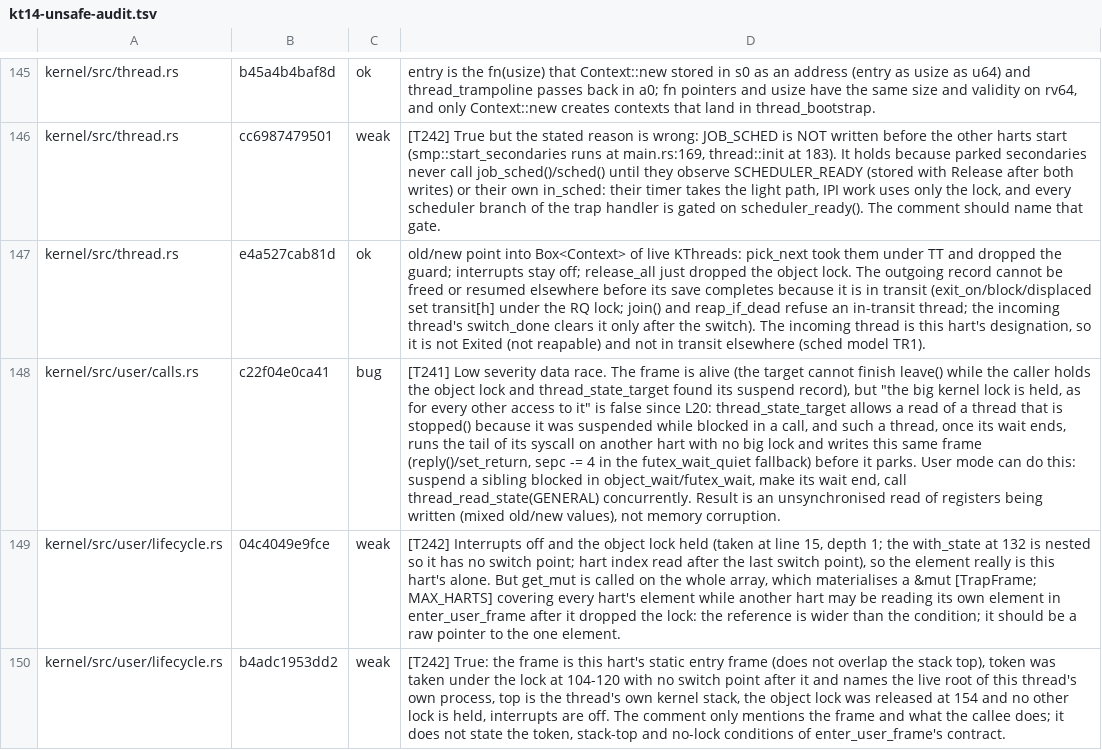
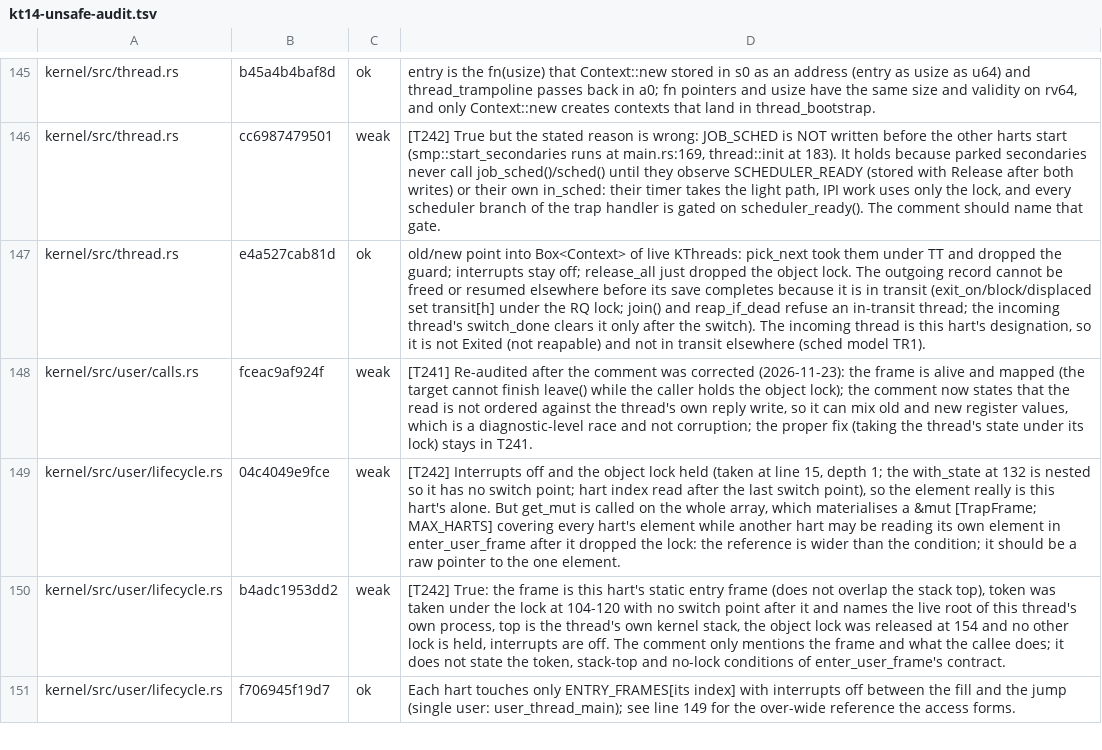
Before and after one commit to cwxyz75/riscv-basic, a TSV file: docs/records/reviews/kt14-unsafe-audit.tsv, drawn as a sheet; only a part is shown, gaps mark what is left out; the shorter side is filled out with more unchanged rows; removed rows and columns are numbered as before the commit, all else as after; the diff names each change by its address in the sheet, - before the commit and + after, or states it on an @@ line.

```diff
--- a/docs/records/reviews/kt14-unsafe-audit.tsv
+++ b/docs/records/reviews/kt14-unsafe-audit.tsv
-row 148: kernel/src/user/calls.rs | c22f04e0ca41 | bug | [T241] Low severity data race. The frame is alive (the target cannot finish leave() while the caller holds the object lock and thread_state_target found its suspend record), but "the big kernel lock is held, as for every other access to it" is false since L20: thread_state_target allows a read of a thread that is stopped() because it was suspended while blocked in a call, and such a thread, once its wait ends, runs the tail of its syscall on another hart with no big lock and writes this same frame (reply()/set_return, sepc -= 4 in the futex_wait_quiet fallback) before it parks. User mode can do this: suspend a sibling blocked in object_wait/futex_wait, make its wait end, call thread_read_state(GENERAL) concurrently. Result is an unsynchronised read of registers being written (mixed old/new values), not memory corruption.
+row 148: kernel/src/user/calls.rs | fceac9af924f | weak | [T241] Re-audited after the comment was corrected (2026-11-23): the frame is alive and mapped (the target cannot finish leave() while the caller holds the object lock); the comment now states that the read is not ordered against the thread's own reply write, so it can mix old and new register values, which is a diagnostic-level race and not corruption; the proper fix (taking the thread's state under its lock) stays in T241.
```
Also changed, not shown: 6 other files.
